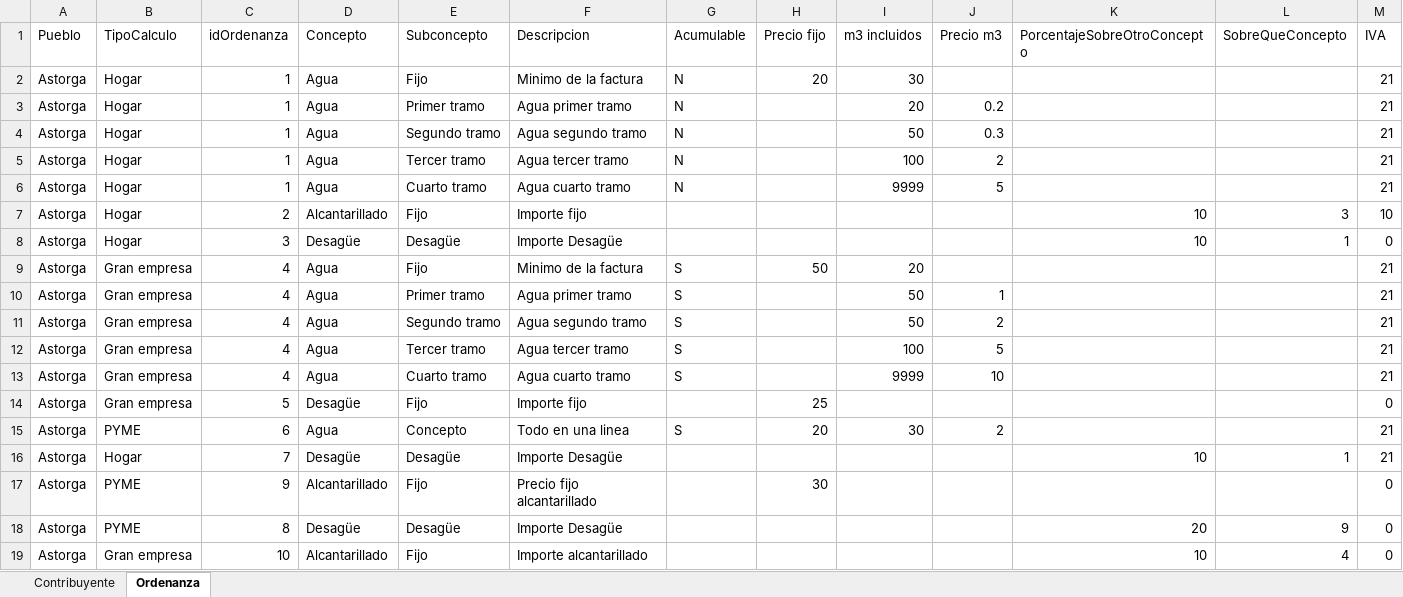
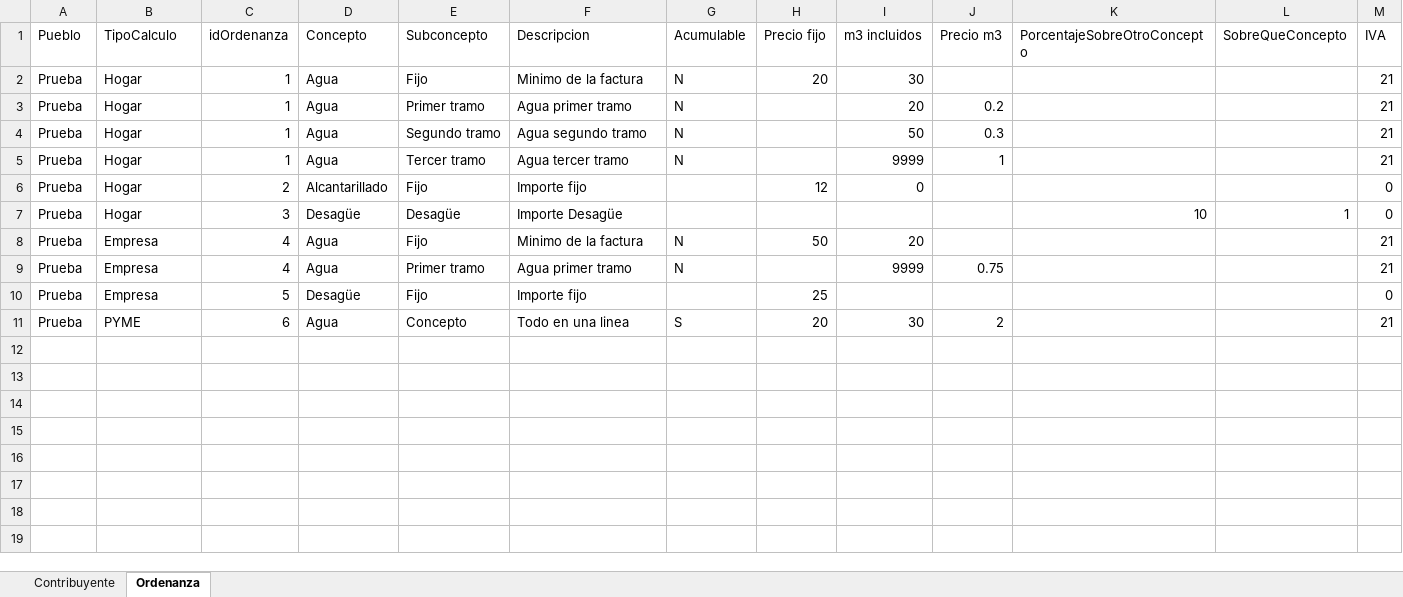
Before and after one commit to gjimec00/sistemas2, an Excel workbook: resources/SistemasAgua.xlsx, sheet Ordenanza, drawn as a sheet; values as stored, in another font and other column widths than the file's, no borders; removed rows and columns are numbered as before the commit, all else as after; the diff names each change by its address in the sheet, - before the commit and + after, or states it on an @@ line.

```diff
--- a/resources/SistemasAgua.xlsx (sheet Ordenanza)
+++ b/resources/SistemasAgua.xlsx (sheet Ordenanza)
-A2:A5 (Pueblo): Astorga
+A2:A5 (Pueblo): Prueba
-I5 (m3 incluidos): 100
+I5 (m3 incluidos): 9999
-J5 (Precio m3): 2
+J5 (Precio m3): 1
-row 6: Astorga | Hogar | 1 | Agua | Cuarto tramo | Agua cuarto tramo | N |  | 9999 | 5 |  |  | 21
-row 7: Astorga | Hogar | 2 | Alcantarillado | Fijo | Importe fijo |  |  |  |  | 10 | 3 | 10
+row 6: Prueba | Hogar | 2 | Alcantarillado | Fijo | Importe fijo |  | 12 | 0 |  |  |  | 0
-A7:A9 (Pueblo): Astorga
+A7:A9 (Pueblo): Prueba
-B8:B9 (TipoCalculo): Gran empresa
+B8:B9 (TipoCalculo): Empresa
-G8:G9 (Acumulable): S
+G8:G9 (Acumulable): N
-I9 (m3 incluidos): 50
+I9 (m3 incluidos): 9999
-J9 (Precio m3): 1
+J9 (Precio m3): 0.75
-row 11: Astorga | Gran empresa | 4 | Agua | Segundo tramo | Agua segundo tramo | S |  | 50 | 2 |  |  | 21
-row 12: Astorga | Gran empresa | 4 | Agua | Tercer tramo | Agua tercer tramo | S |  | 100 | 5 |  |  | 21
-row 13: Astorga | Gran empresa | 4 | Agua | Cuarto tramo | Agua cuarto tramo | S |  | 9999 | 10 |  |  | 21
-A10:A11 (Pueblo): Astorga
+A10:A11 (Pueblo): Prueba
-B10 (TipoCalculo): Gran empresa
+B10 (TipoCalculo): Empresa
-row 16: Astorga | Hogar | 7 | Desagüe | Desagüe | Importe Desagüe |  |  |  |  | 10 | 1 | 21
-row 17: Astorga | PYME | 9 | Alcantarillado | Fijo | Precio fijo alcantarillado |  | 30 |  |  |  |  | 0
-row 18: Astorga | PYME | 8 | Desagüe | Desagüe | Importe Desagüe |  |  |  |  | 20 | 9 | 0
-row 19: Astorga | Gran empresa | 10 | Alcantarillado | Fijo | Importe alcantarillado |  |  |  |  | 10 | 4 | 0
```
Also changed, not shown: sheet Contribuyente, 4 other files.
